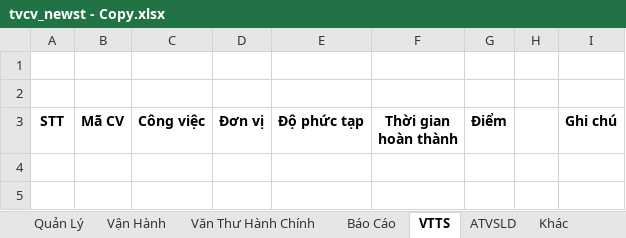
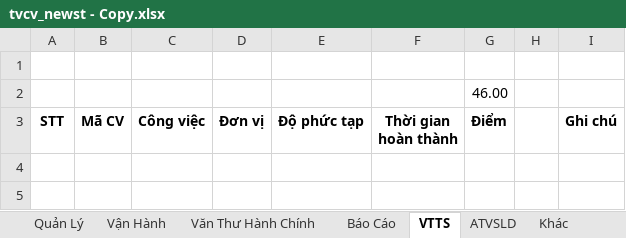
Before and after one commit to tu95ctv/duan, an Excel workbook: dai_tgg/file_import/tvcv_newst - Copy.xlsx, sheet VTTS, drawn as a sheet; only a part is shown; values as stored, in another font and other column widths than the file's, no borders; the diff names each change by its address in the sheet, - before the commit and + after, or states it on an @@ line.

```diff
--- a/dai_tgg/file_import/tvcv_newst - Copy.xlsx (sheet VTTS)
+++ b/dai_tgg/file_import/tvcv_newst - Copy.xlsx (sheet VTTS)
-G2 (Điểm): (empty)
+G2 (Điểm): 46.00
```
Also changed, not shown: sheet Quản Lý, sheet Báo Cáo, sheet Vận Hành, 29 other files.
